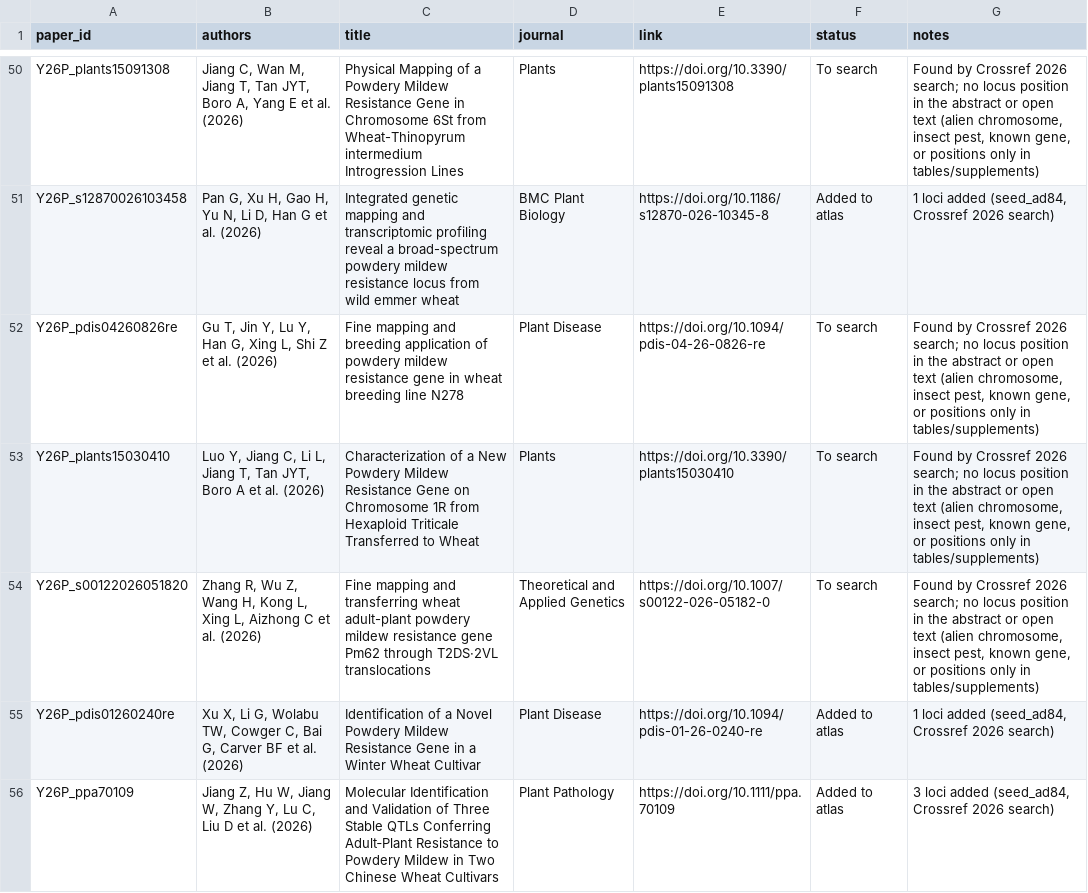
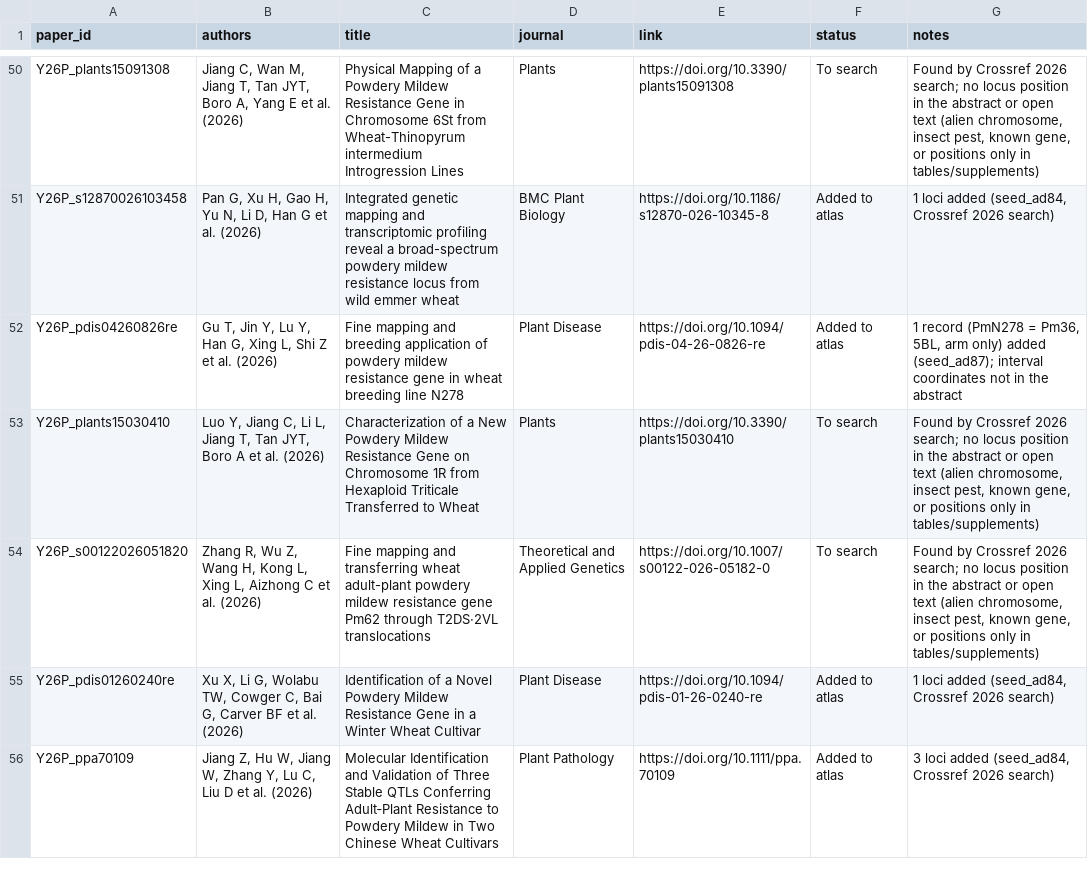
Before and after one commit to neerajvasistha-netize/WheatNHR-Atlas, a TSV file: curation/papers_2026_nov24/tracker84.tsv, drawn as a sheet; only a part is shown, gaps mark what is left out.

```diff
--- a/curation/papers_2026_nov24/tracker84.tsv
+++ b/curation/papers_2026_nov24/tracker84.tsv
@@ -51,3 +51,3 @@ Y26P_plants15091308	Jiang C, Wan M, Jiang T, Tan JYT, Boro A, Yang E et al. (202
 Y26P_s12870026103458	Pan G, Xu H, Gao H, Yu N, Li D, Han G et al. (2026)	Integrated genetic mapping and transcriptomic profiling reveal a broad-spectrum powdery mildew resistance locus from wild emmer wheat	BMC Plant Biology	https://doi.org/10.1186/s12870-026-10345-8	Added to atlas	1 loci added (seed_ad84, Crossref 2026 search)
-Y26P_pdis04260826re	Gu T, Jin Y, Lu Y, Han G, Xing L, Shi Z et al. (2026)	Fine mapping and breeding application of powdery mildew resistance gene in wheat breeding line N278	Plant Disease	https://doi.org/10.1094/pdis-04-26-0826-re	To search	Found by Crossref 2026 search; no locus position in the abstract or open text (alien chromosome, insect pest, known gene, or positions only in tables/supplements)
+Y26P_pdis04260826re	Gu T, Jin Y, Lu Y, Han G, Xing L, Shi Z et al. (2026)	Fine mapping and breeding application of powdery mildew resistance gene in wheat breeding line N278	Plant Disease	https://doi.org/10.1094/pdis-04-26-0826-re	Added to atlas	1 record (PmN278 = Pm36, 5BL, arm only) added (seed_ad87); interval coordinates not in the abstract
 Y26P_plants15030410	Luo Y, Jiang C, Li L, Jiang T, Tan JYT, Boro A et al. (2026)	Characterization of a New Powdery Mildew Resistance Gene on Chromosome 1R from Hexaploid Triticale Transferred to Wheat	Plants	https://doi.org/10.3390/plants15030410	To search	Found by Crossref 2026 search; no locus position in the abstract or open text (alien chromosome, insect pest, known gene, or positions only in tables/supplements)
```
Also changed, not shown: 3 other files.
